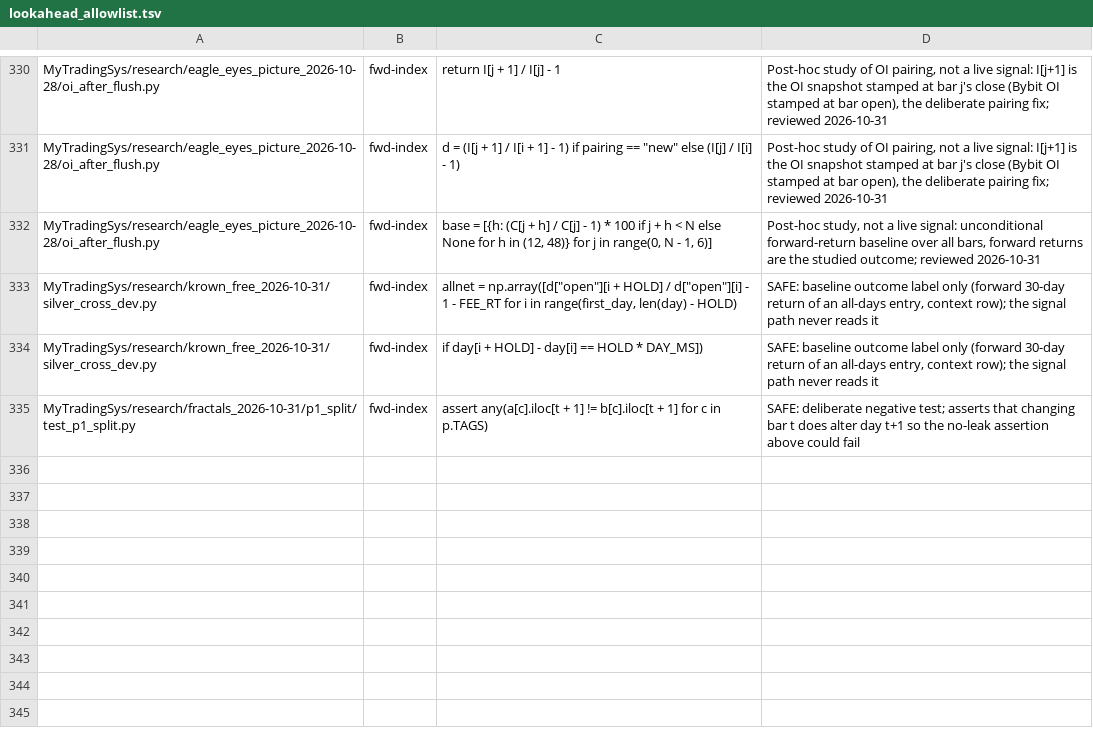
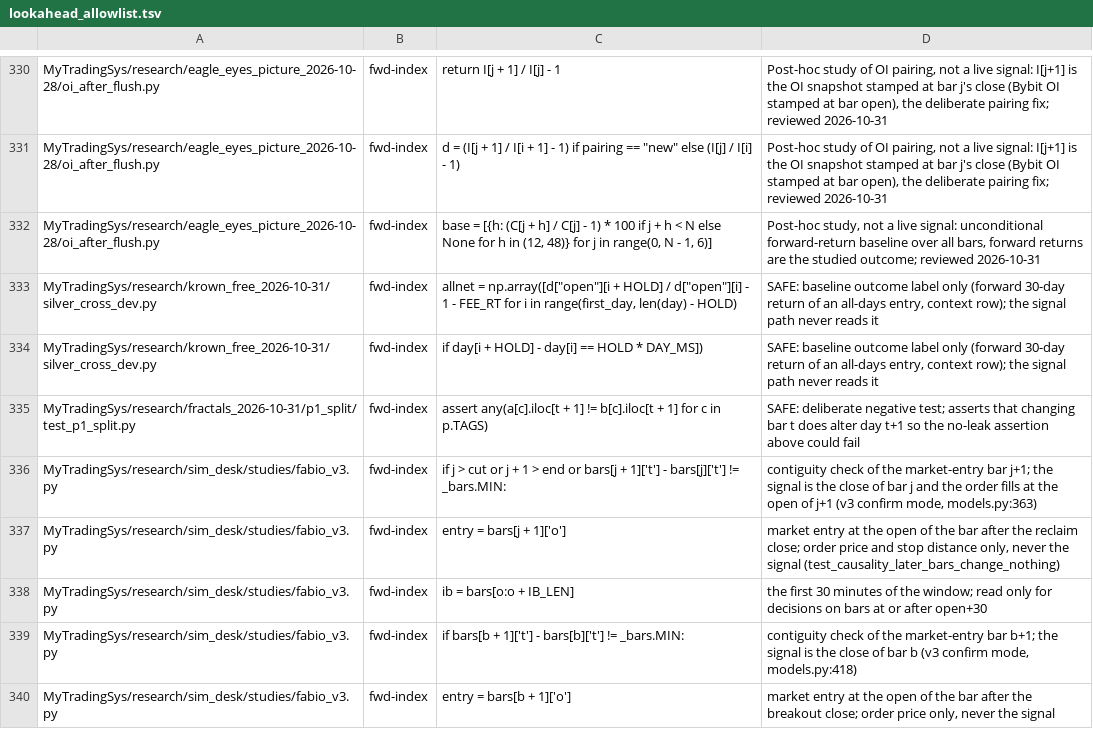
Before and after one commit to jishusharma/mts, a TSV file: scripts/dev/lookahead_allowlist.tsv, drawn as a sheet; only a part is shown, gaps mark what is left out; the diff names each change by its address in the sheet, - before the commit and + after, or states it on an @@ line.

Commit message:
sim desk: Tom VP exports carry trade charts; Fabio v3 price-only study (Model C, Model B) with first DEV grid
Result: 12 tom_vp runs re-exported (n 918-1812 filled for 10 FAILED, 148 and 365 NOT ENOUGH DATA) and 10 new fabio_v3 runs (Model C n 515-518 all NOT ENOUGH DATA incl. 2R variant; Model B N60 n155, N120 n64 x3 FAILED, N240 n19 NOT ENOUGH DATA); every run page now shows the 3 winners + 3 losers candle charts with entry, stop, target, exit, exit reason, net R after fees (kind charts, no prices); Model B scored with a real stop/target; Models A and D left out (need order flow); no edge claimed

```diff
--- a/scripts/dev/lookahead_allowlist.tsv
+++ b/scripts/dev/lookahead_allowlist.tsv
+row 336: MyTradingSys/research/sim_desk/studies/fabio_v3.py | fwd-index | if j > cut or j + 1 > end or bars[j + 1]['t'] - bars[j]['t'] != _bars.MIN: | contiguity check of the market-entry bar j+1; the signal is the close of bar j and the order fills at the open of j+1 (v3 confirm mode, models.py:363)
+row 337: MyTradingSys/research/sim_desk/studies/fabio_v3.py | fwd-index | entry = bars[j + 1]['o'] | market entry at the open of the bar after the reclaim close; order price and stop distance only, never the signal (test_causality_later_bars_change_nothing)
+row 338: MyTradingSys/research/sim_desk/studies/fabio_v3.py | fwd-index | ib = bars[o:o + IB_LEN] | the first 30 minutes of the window; read only for decisions on bars at or after open+30
+row 339: MyTradingSys/research/sim_desk/studies/fabio_v3.py | fwd-index | if bars[b + 1]['t'] - bars[b]['t'] != _bars.MIN: | contiguity check of the market-entry bar b+1; the signal is the close of bar b (v3 confirm mode, models.py:418)
+row 340: MyTradingSys/research/sim_desk/studies/fabio_v3.py | fwd-index | entry = bars[b + 1]['o'] | market entry at the open of the bar after the breakout close; order price only, never the signal
```
Also changed, not shown: scripts/dev/extra_tests.tsv, 33 other files.
